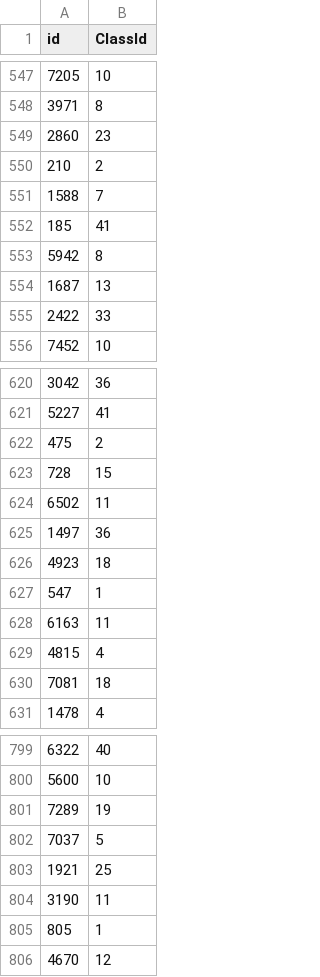
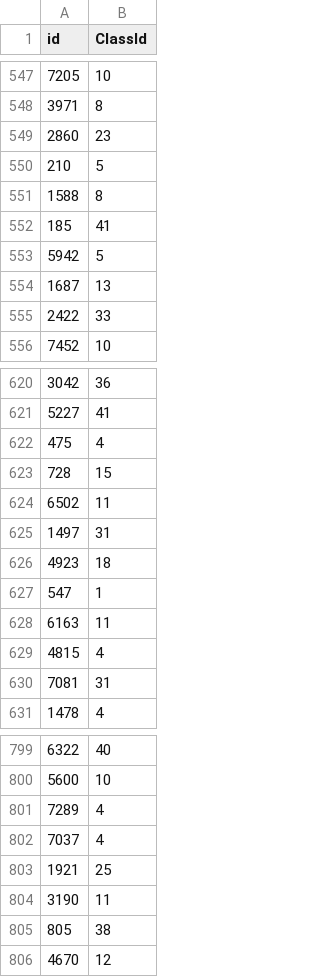
Before and after one commit to jamiecmarks/ml-ass2, a CSV file: cnn_predictions.csv, drawn as a sheet; only a part is shown, gaps mark what is left out; the diff covers the shown part only.

```diff
--- a/cnn_predictions.csv
+++ b/cnn_predictions.csv
@@ -549,6 +549,6 @@ id,ClassId
 2860,23
-210,2
-1588,7
+210,5
+1588,8
 185,41
-5942,8
+5942,5
 1687,13
@@ -621,6 +621,6 @@ id,ClassId
 5227,41
-475,2
+475,4
 728,15
 6502,11
-1497,36
+1497,31
 4923,18
@@ -629,3 +629,3 @@ id,ClassId
 4815,4
-7081,18
+7081,31
 1478,4
@@ -800,7 +800,7 @@ id,ClassId
 5600,10
-7289,19
-7037,5
+7289,4
+7037,4
 1921,25
 3190,11
-805,1
+805,38
 4670,12
```
Also changed, not shown: 126 edited cells elsewhere in this file, 3 other files.
